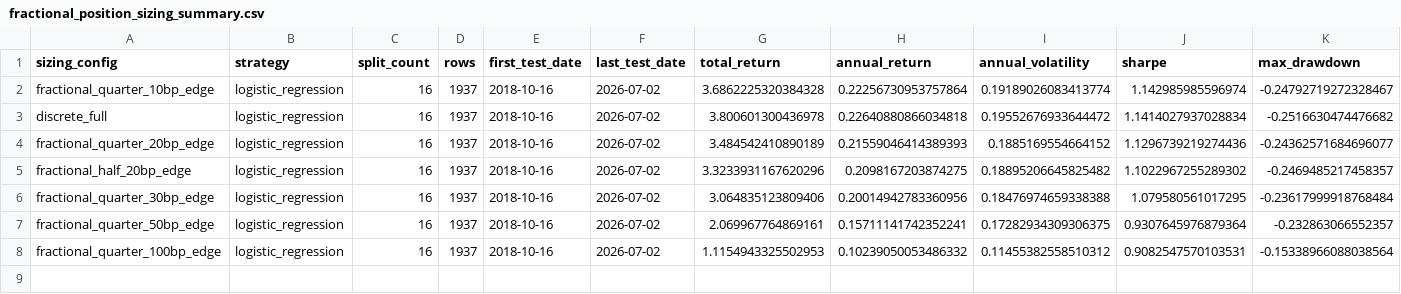
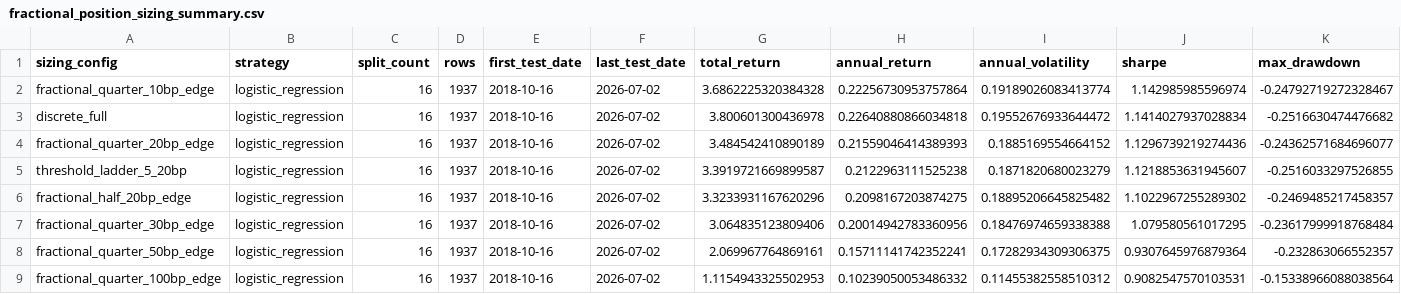
Before and after one commit to minhcool/first_fin_model, a CSV file: reports/fractional_position_sizing_summary.csv, drawn as a sheet; only a part is shown; rows hold the shown columns only; the diff names each change by its address in the sheet, - before the commit and + after, or states it on an @@ line.

```diff
--- a/reports/fractional_position_sizing_summary.csv
+++ b/reports/fractional_position_sizing_summary.csv
+row 5: threshold_ladder_5_20bp | logistic_regression | 16 | 1937 | 2018-10-16 | 2026-07-02 | 3.3919721669899587 | 0.2122963111525238 | 0.1871820680023279 | 1.1218853631945607 | -0.2516033297526855
```
Also changed, not shown: reports/fractional_position_distribution.csv, reports/fractional_position_sizing_split_results.csv, 3 other files.
